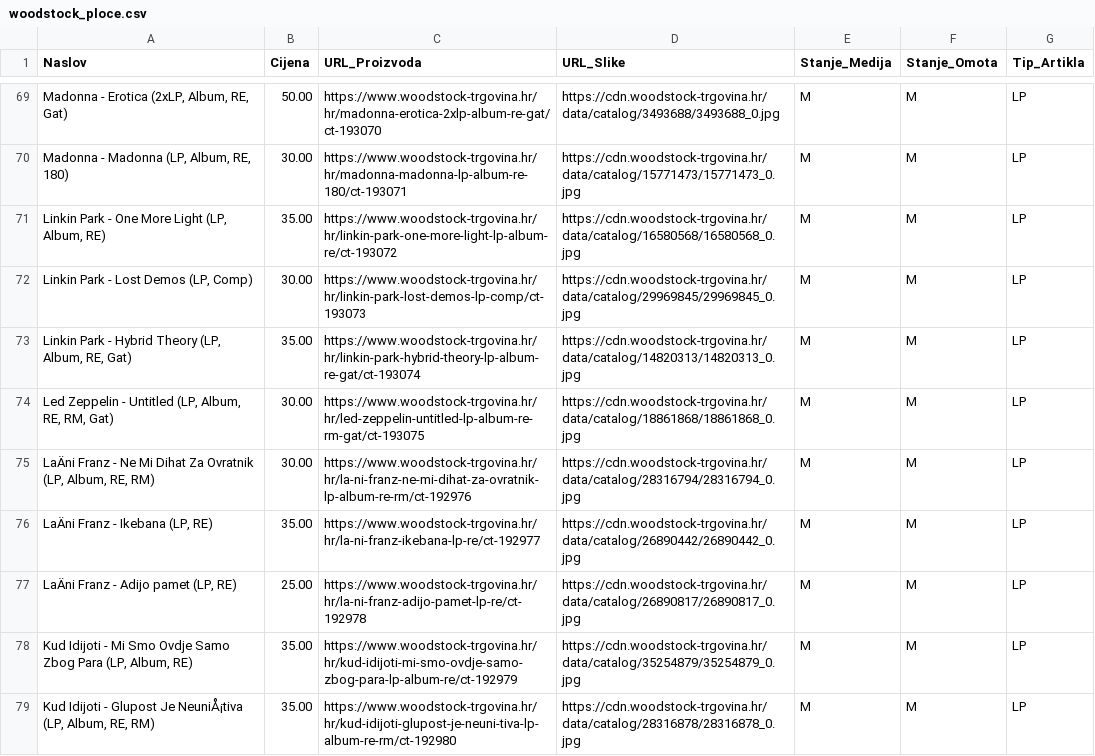
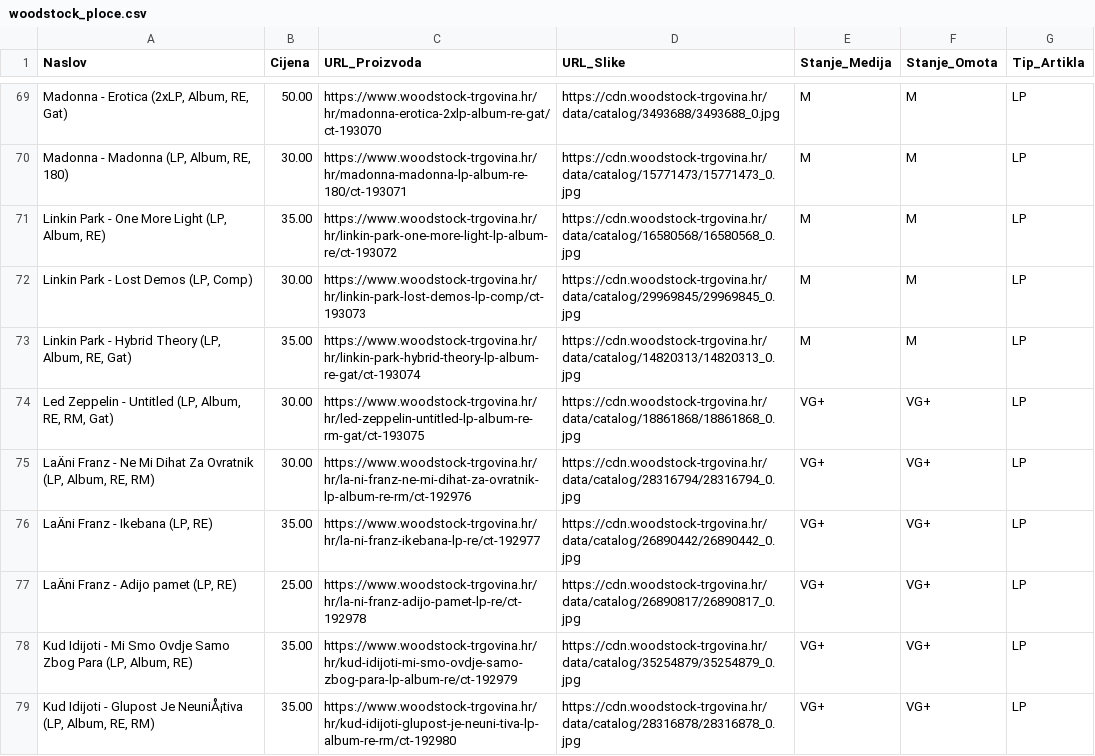
Before and after one commit to Z0M81Eb/baza-ploca, a CSV file: woodstock_ploce.csv, drawn as a sheet; only a part is shown, gaps mark what is left out; the diff covers the shown part only; the diff names each change by its address in the sheet, - before the commit and + after, or states it on an @@ line.

```diff
--- a/woodstock_ploce.csv
+++ b/woodstock_ploce.csv
-E74:E79 (Stanje_Medija): M
+E74:E79 (Stanje_Medija): VG+
-F74:F79 (Stanje_Omota): M
+F74:F79 (Stanje_Omota): VG+
```
Also changed, not shown: 82 edited cells elsewhere in this file, crorec_ploce.csv, maldoror_ploce.csv, 26 other files.
